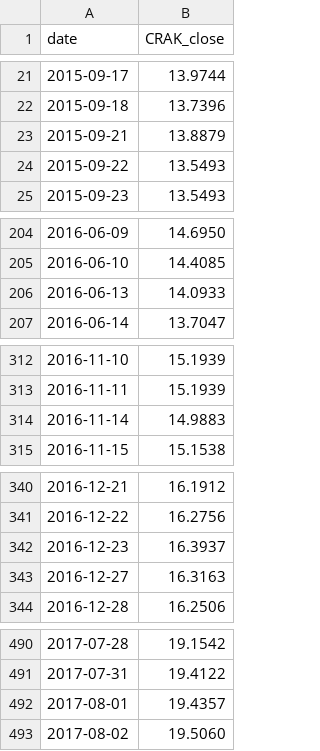
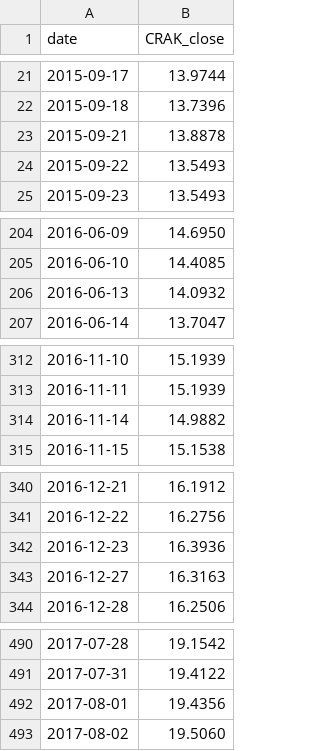
Before and after one commit to zac-t-smith/TheFulcrumMemo, a CSV file: quant/data/etf_CRAK.csv, drawn as a sheet; only a part is shown, gaps mark what is left out; the diff covers the shown part only.

```diff
--- a/quant/data/etf_CRAK.csv
+++ b/quant/data/etf_CRAK.csv
@@ -22,3 +22,3 @@ date,CRAK_close
 2015-09-18,13.7396
-2015-09-21,13.8879
+2015-09-21,13.8878
 2015-09-22,13.5493
@@ -205,3 +205,3 @@ date,CRAK_close
 2016-06-10,14.4085
-2016-06-13,14.0933
+2016-06-13,14.0932
 2016-06-14,13.7047
@@ -313,3 +313,3 @@ date,CRAK_close
 2016-11-11,15.1939
-2016-11-14,14.9883
+2016-11-14,14.9882
 2016-11-15,15.1538
@@ -341,3 +341,3 @@ date,CRAK_close
 2016-12-22,16.2756
-2016-12-23,16.3937
+2016-12-23,16.3936
 2016-12-27,16.3163
@@ -491,3 +491,3 @@ date,CRAK_close
 2017-07-31,19.4122
-2017-08-01,19.4357
+2017-08-01,19.4356
 2017-08-02,19.5060
```
Also changed, not shown: 22 edited cells elsewhere in this file, quant/data/etf_CARZ.csv, quant/data/fred_AAA10Y.csv, 49 other files.
